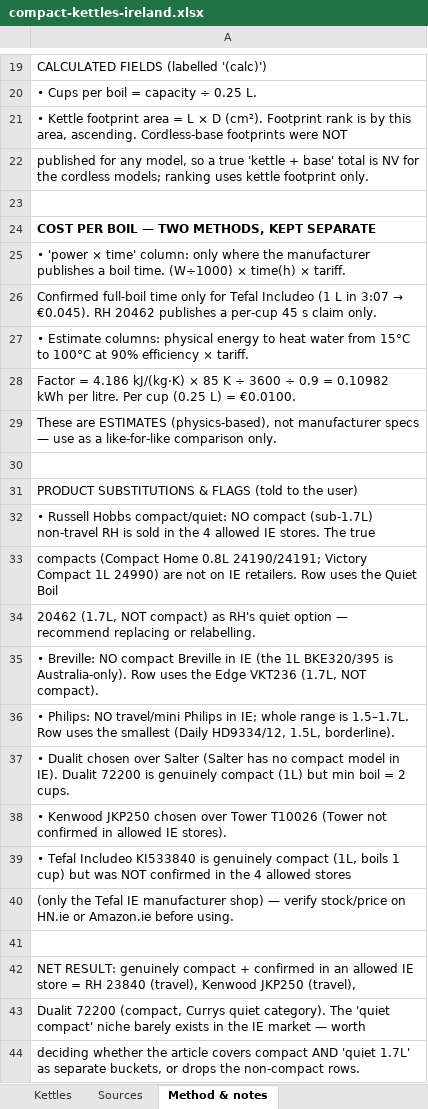
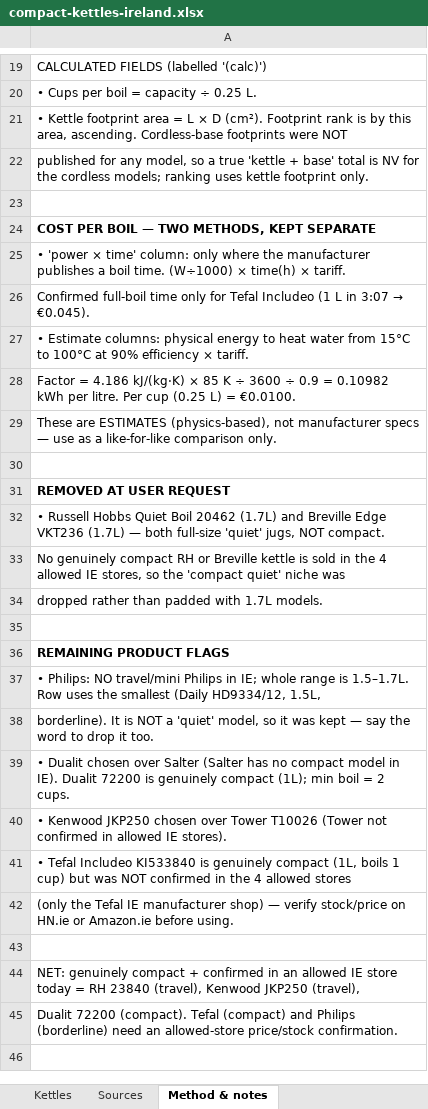
Before and after one commit to silviooerudon/roomnabs, an Excel workbook: research/compact-kettles-ireland.xlsx, sheet Method & notes, drawn as a sheet; only a part is shown, gaps mark what is left out; values as stored, in another font and other column widths than the file's, no borders; removed rows and columns are numbered as before the commit, all else as after; the diff covers the shown part only; the diff names each change by its address in the sheet, - before the commit and + after, or states it on an @@ line.

Commit message:
Drop the two 1.7L 'quiet' jugs from compact-kettles sheet
Remove Russell Hobbs Quiet Boil 20462 and Breville Edge VKT236 at the user's
request: both are full-size 1.7L, not compact, and no genuinely compact RH or
Breville kettle is sold in the allowed IE stores. Sheet now has 5 products;
Method sheet documents the removal.

```diff
--- a/research/compact-kettles-ireland.xlsx (sheet Method & notes)
+++ b/research/compact-kettles-ireland.xlsx (sheet Method & notes)
-A26: …→ €0.045). RH 20462 publishes a per-cup 45 s claim only.
+A26: …→ €0.045).
-A31: PRODUCT SUBSTITUTIONS & FLAGS (told to the user)
+A31: REMOVED AT USER REQUEST
-A31 bold: off
+A31 bold: on
-A32: …Russell Hobbs compact/quiet: NO compact (sub-1.7L) non-travel RH is sold in the 4 allowed IE stores. The true
+A32: …Russell Hobbs Quiet Boil 20462 (1.7L) and Breville Edge VKT236 (1.7L) — both full-size 'quiet' jugs, NOT compact.
-A33: compacts (Compact Home 0.8L 24190/24191; Victory Compact 1L 24990) are not on IE retailers. Row uses the Quiet Boil
+A33: No genuinely compact RH or Breville kettle is sold in the 4 allowed IE stores, so the 'compact quiet' niche was
-A34: 20462 (1.7L, NOT compact) as RH's quiet option — recommend replacing or relabelling.
+A34: dropped rather than padded with 1.7L models.
+row 35: (empty)
-A36: • Breville: NO compact Breville in IE (the 1L BKE320/395 is Australia-only). Row uses the Edge VKT236 (1.7L, NOT compact).
+A36: REMAINING PRODUCT FLAGS
-A36 bold: off
+A36 bold: on
-A37: …HD9334/12, 1.5L, borderline).
+A37: …HD9334/12, 1.5L,
-A38: • Dualit chosen over Salter (Salter has no compact model in IE). Dualit 72200 is genuinely compact (1L) but min boil = 2 cups.
+A38: borderline). It is NOT a 'quiet' model, so it was kept — say the word to drop it too.
+row 39: • Dualit chosen over Salter (Salter has no compact model in IE). Dualit 72200 is genuinely compact (1L); min boil = 2 cups.
-A44: NET RESULT: genuinely compact + confirmed in an allowed IE store = RH…
+A44: NET: genuinely compact + confirmed in an allowed IE store today = RH…
-A45: Dualit 72200 (compact, Currys quiet category). The 'quiet compact' niche barely exists in the IE market — worth
+A45: Dualit 72200 (compact). Tefal (compact) and Philips (borderline) need an allowed-store price/stock confirmation.
-row 44: deciding whether the article covers compact AND 'quiet 1.7L' as separate buckets, or drops the non-compact rows.
```
Also changed, not shown: 2 edited cells elsewhere in this sheet, sheet Kettles, sheet Sources.
